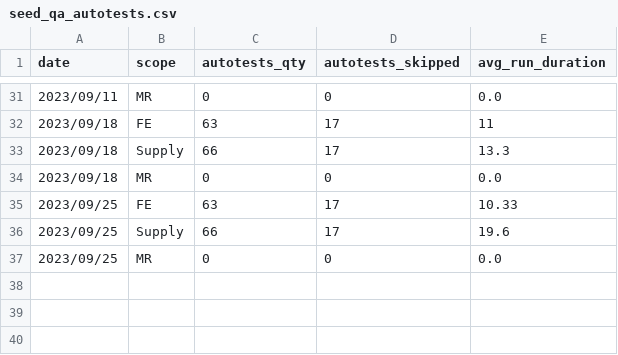
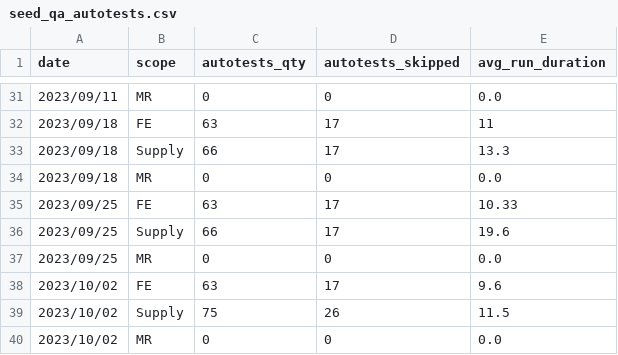
Before and after one commit to 3DHubs/dbt-core-network, a CSV file: seeds/seed_qa_autotests.csv, drawn as a sheet; only a part is shown, gaps mark what is left out.

```diff
--- a/seeds/seed_qa_autotests.csv
+++ b/seeds/seed_qa_autotests.csv
@@ -37 +37,4 @@ date,scope,autotests_qty,autotests_skipped,avg_run_duration
 2023/09/25,MR,0,0,0.0
+2023/10/02,FE,63,17,9.6
+2023/10/02,Supply,75,26,11.5
+2023/10/02,MR,0,0,0.0
```
Also changed, not shown: seeds/seed_qa_bugs_backlog.csv, seeds/seed_qa_failed_runs.csv, 1 other file.
